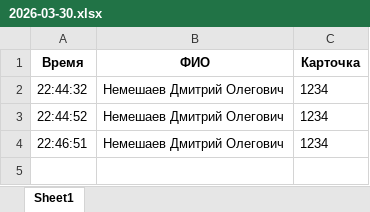
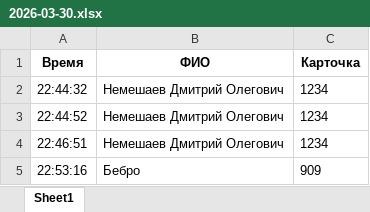
Before and after one commit to tiblocko2/skudscript, an Excel workbook: dist/Otchet/2026-03-30.xlsx, sheet Sheet1, drawn as a sheet; values as stored, in another font and other column widths than the file's, no borders; the diff names each change by its address in the sheet, - before the commit and + after, or states it on an @@ line.

```diff
--- a/dist/Otchet/2026-03-30.xlsx (sheet Sheet1)
+++ b/dist/Otchet/2026-03-30.xlsx (sheet Sheet1)
+row 5: 22:53:16 | Бебро | 909
```
Also changed, not shown: 1 other file.
